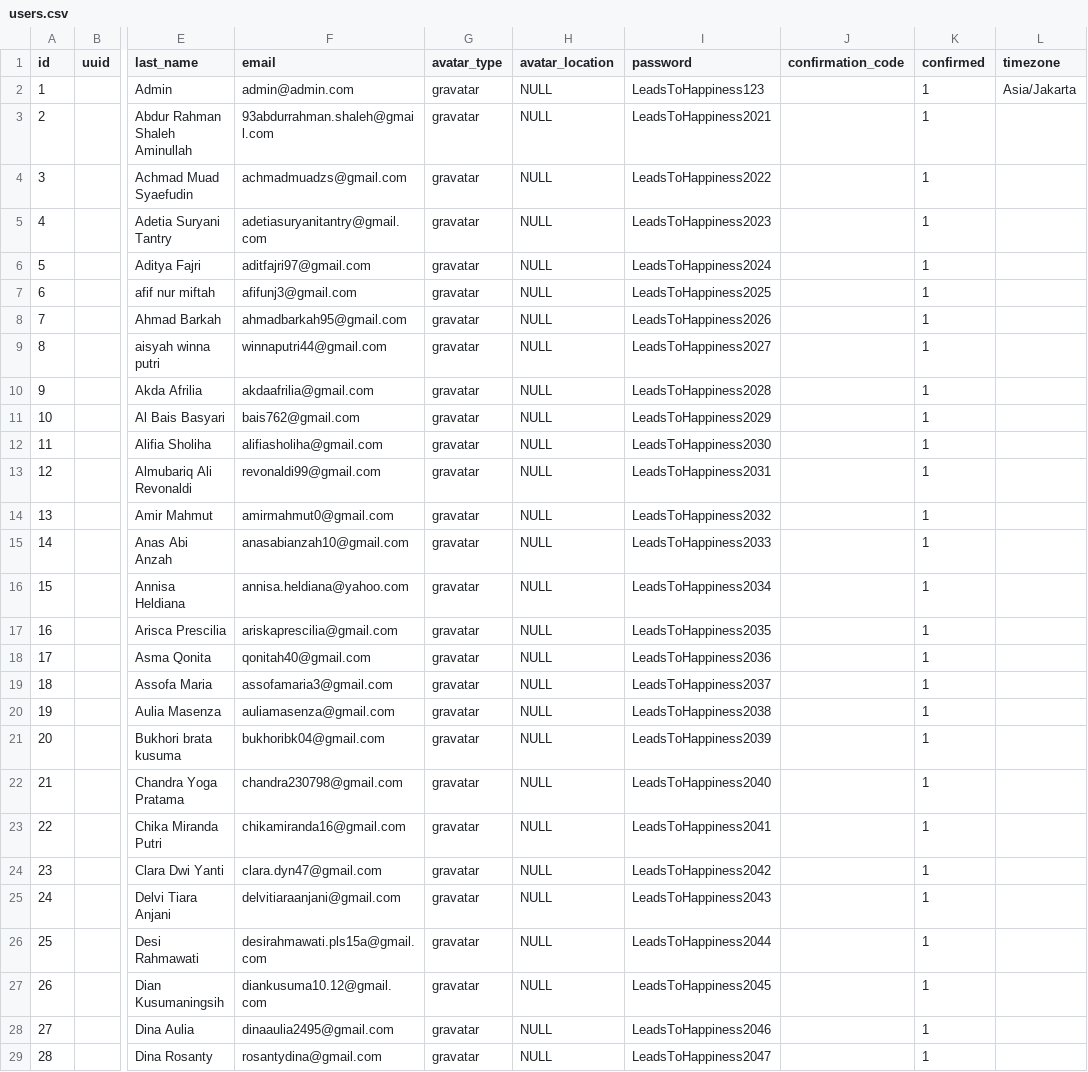
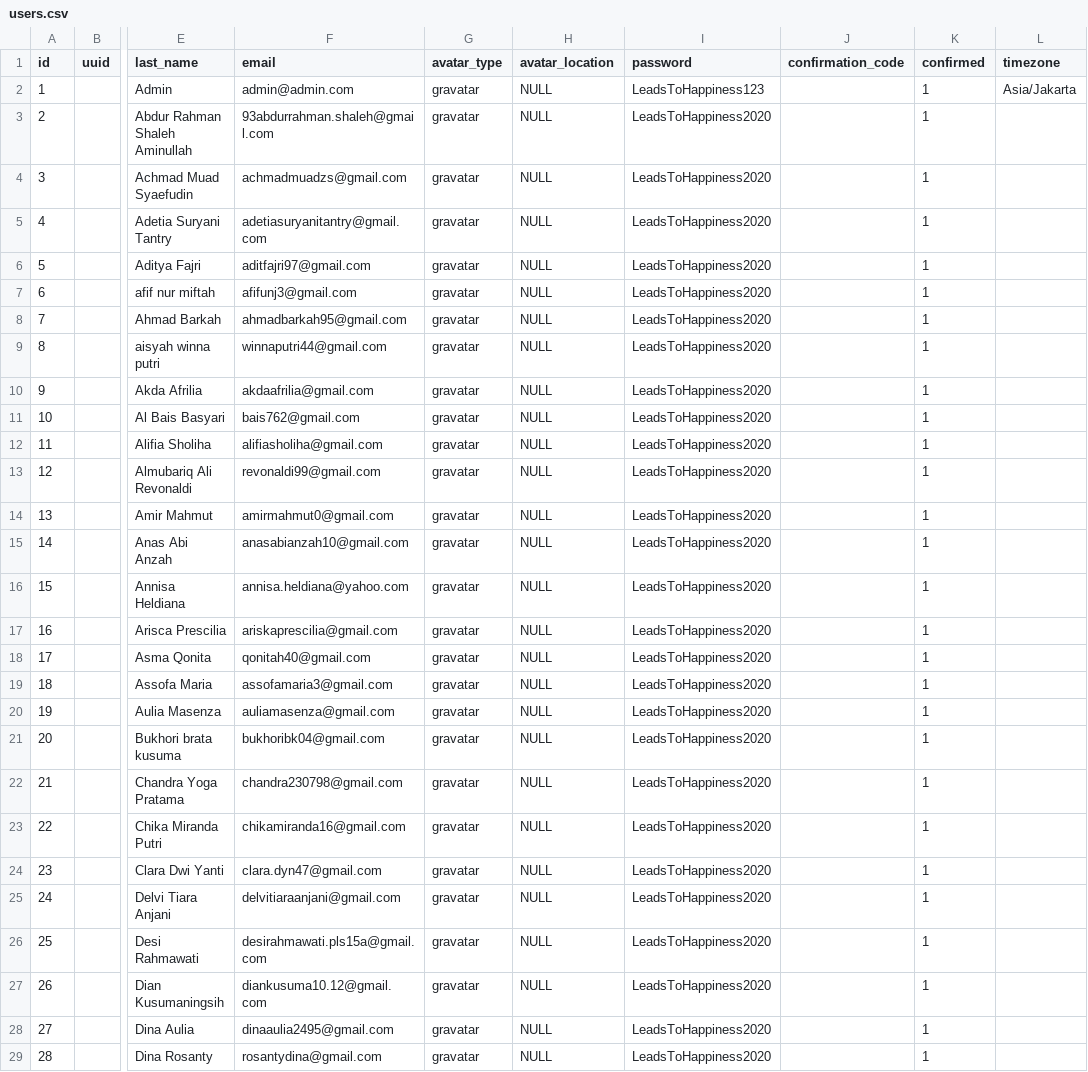
Before and after one commit to rakharamadhana/iss, a CSV file: database/seeds/Auth/csv/users.csv, drawn as a sheet; only a part is shown, gaps mark what is left out; the diff covers the shown part only; the diff names each change by its address in the sheet, - before the commit and + after, or states it on an @@ line.

Commit message:
Users password edited again.

```diff
--- a/database/seeds/Auth/csv/users.csv
+++ b/database/seeds/Auth/csv/users.csv
-I3 (password): LeadsToHappiness2021
+I3 (password): LeadsToHappiness2020
-I4 (password): LeadsToHappiness2022
+I4 (password): LeadsToHappiness2020
-I5 (password): LeadsToHappiness2023
+I5 (password): LeadsToHappiness2020
-I6 (password): LeadsToHappiness2024
+I6 (password): LeadsToHappiness2020
-I7 (password): LeadsToHappiness2025
+I7 (password): LeadsToHappiness2020
-I8 (password): LeadsToHappiness2026
+I8 (password): LeadsToHappiness2020
-I9 (password): LeadsToHappiness2027
+I9 (password): LeadsToHappiness2020
-I10 (password): LeadsToHappiness2028
+I10 (password): LeadsToHappiness2020
-I11 (password): LeadsToHappiness2029
+I11 (password): LeadsToHappiness2020
-I12 (password): LeadsToHappiness2030
+I12 (password): LeadsToHappiness2020
-I13 (password): LeadsToHappiness2031
+I13 (password): LeadsToHappiness2020
-I14 (password): LeadsToHappiness2032
+I14 (password): LeadsToHappiness2020
-I15 (password): LeadsToHappiness2033
+I15 (password): LeadsToHappiness2020
-I16 (password): LeadsToHappiness2034
+I16 (password): LeadsToHappiness2020
-I17 (password): LeadsToHappiness2035
+I17 (password): LeadsToHappiness2020
-I18 (password): LeadsToHappiness2036
+I18 (password): LeadsToHappiness2020
-I19 (password): LeadsToHappiness2037
+I19 (password): LeadsToHappiness2020
-I20 (password): LeadsToHappiness2038
+I20 (password): LeadsToHappiness2020
-I21 (password): LeadsToHappiness2039
+I21 (password): LeadsToHappiness2020
-I22 (password): LeadsToHappiness2040
+I22 (password): LeadsToHappiness2020
-I23 (password): LeadsToHappiness2041
+I23 (password): LeadsToHappiness2020
-I24 (password): LeadsToHappiness2042
+I24 (password): LeadsToHappiness2020
-I25 (password): LeadsToHappiness2043
+I25 (password): LeadsToHappiness2020
-I26 (password): LeadsToHappiness2044
+I26 (password): LeadsToHappiness2020
-I27 (password): LeadsToHappiness2045
+I27 (password): LeadsToHappiness2020
-I28 (password): LeadsToHappiness2046
+I28 (password): LeadsToHappiness2020
-I29 (password): LeadsToHappiness2047
+I29 (password): LeadsToHappiness2020
```
Also changed, not shown: 119 edited cells elsewhere in this file.
